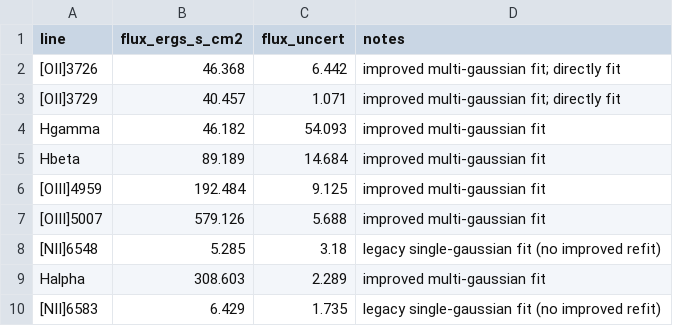
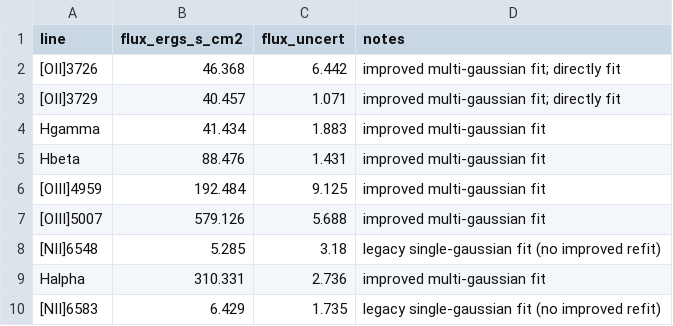
Before and after one commit to orianashi/Horseshoe, a CSV file: output/tabling/emission_lines_A_fluxes_improved.csv, drawn as a sheet.

```diff
--- a/output/tabling/emission_lines_A_fluxes_improved.csv
+++ b/output/tabling/emission_lines_A_fluxes_improved.csv
@@ -3,4 +3,4 @@ line,flux_ergs_s_cm2,flux_uncert,notes
 [OII]3729,40.457,1.071,improved multi-gaussian fit; directly fit
-Hgamma,46.182,54.093,improved multi-gaussian fit
-Hbeta,89.189,14.684,improved multi-gaussian fit
+Hgamma,41.434,1.883,improved multi-gaussian fit
+Hbeta,88.476,1.431,improved multi-gaussian fit
 [OIII]4959,192.484,9.125,improved multi-gaussian fit
@@ -8,3 +8,3 @@ Hbeta,89.189,14.684,improved multi-gaussian fit
 [NII]6548,5.285,3.18,legacy single-gaussian fit (no improved refit)
-Halpha,308.603,2.289,improved multi-gaussian fit
+Halpha,310.331,2.736,improved multi-gaussian fit
 [NII]6583,6.429,1.735,legacy single-gaussian fit (no improved refit)
```
Also changed, not shown: output/tabling/emission_lines_A_ratios_improved.csv, output/tabling/emission_lines_B_fluxes_improved.csv, 16 other files.
